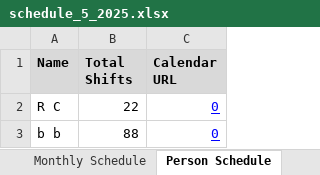
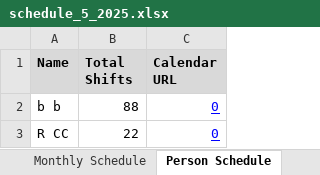
Before and after one commit to rrogerc/smr_scheduler, an Excel workbook: schedule_5_2025.xlsx, sheet Person Schedule, drawn as a sheet; values as stored, in another font and other column widths than the file's, no borders; removed rows and columns are numbered as before the commit, all else as after; the diff names each change by its address in the sheet, - before the commit and + after, or states it on an @@ line.

```diff
--- a/schedule_5_2025.xlsx (sheet Person Schedule)
+++ b/schedule_5_2025.xlsx (sheet Person Schedule)
-row 2: R C | 22 | 0
+row 3: R CC | 22 | 0
```
Also changed, not shown: sheet Monthly Schedule, sheet Log, availability.xlsx, 3 other files.
